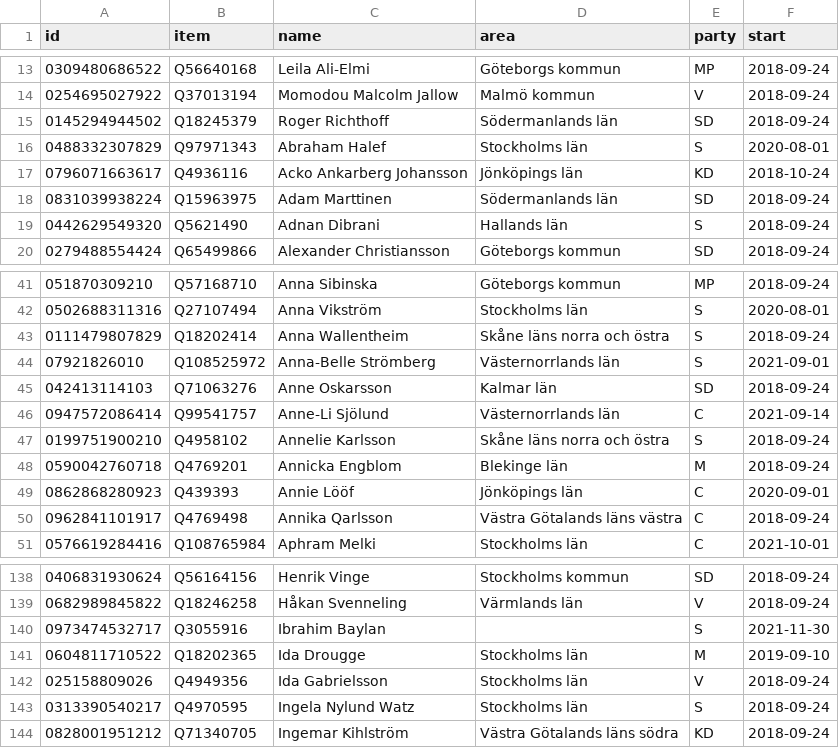
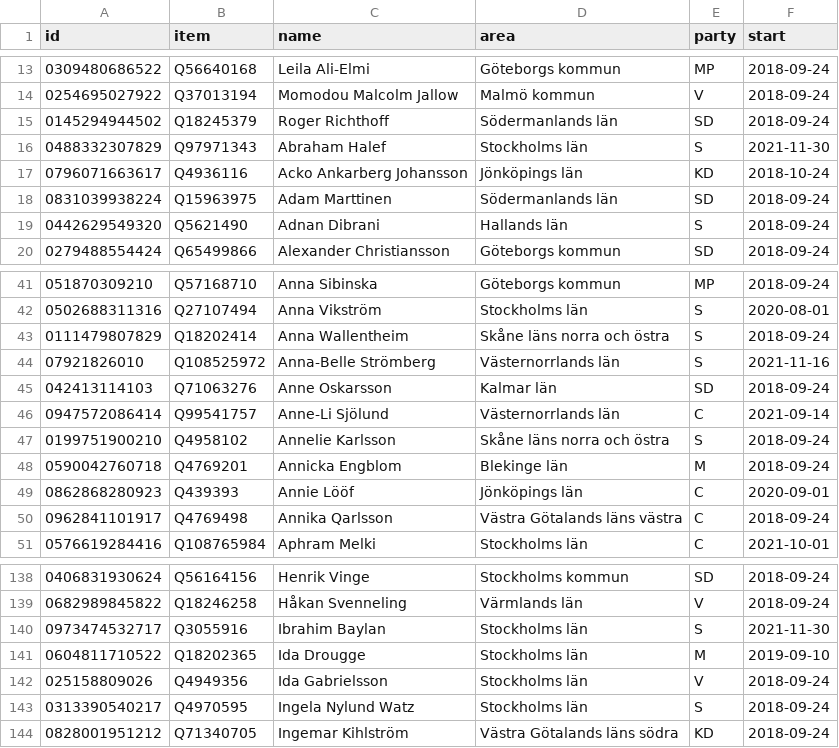
Before and after one commit to every-politician-scrapers/sweden-riksdag-api-current, a CSV file: data/wikidata.csv, drawn as a sheet; only a part is shown, gaps mark what is left out.

```diff
--- a/data/wikidata.csv
+++ b/data/wikidata.csv
@@ -15,3 +15,3 @@ id,item,name,area,party,start
 0145294944502,Q18245379,Roger Richthoff,Södermanlands län,SD,2018-09-24
-0488332307829,Q97971343,Abraham Halef,Stockholms län,S,2020-08-01
+0488332307829,Q97971343,Abraham Halef,Stockholms län,S,2021-11-30
 0796071663617,Q4936116,Acko Ankarberg Johansson,Jönköpings län,KD,2018-10-24
@@ -43,3 +43,3 @@ id,item,name,area,party,start
 0111479807829,Q18202414,Anna Wallentheim,Skåne läns norra och östra,S,2018-09-24
-07921826010,Q108525972,Anna-Belle Strömberg,Västernorrlands län,S,2021-09-01
+07921826010,Q108525972,Anna-Belle Strömberg,Västernorrlands län,S,2021-11-16
 042413114103,Q71063276,Anne Oskarsson,Kalmar län,SD,2018-09-24
@@ -139,3 +139,3 @@ id,item,name,area,party,start
 0682989845822,Q18246258,Håkan Svenneling,Värmlands län,V,2018-09-24
-0973474532717,Q3055916,Ibrahim Baylan,,S,2021-11-30
+0973474532717,Q3055916,Ibrahim Baylan,Stockholms län,S,2021-11-30
 0604811710522,Q18202365,Ida Drougge,Stockholms län,M,2019-09-10
```
Also changed, not shown: 2 other files.
